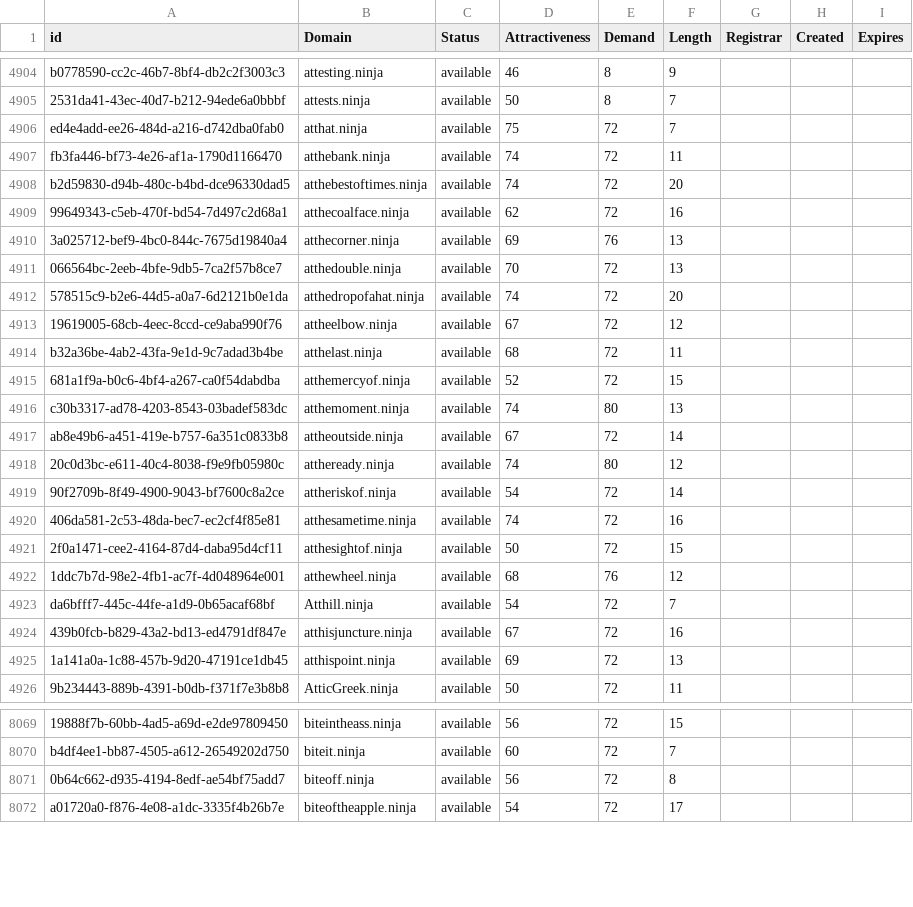
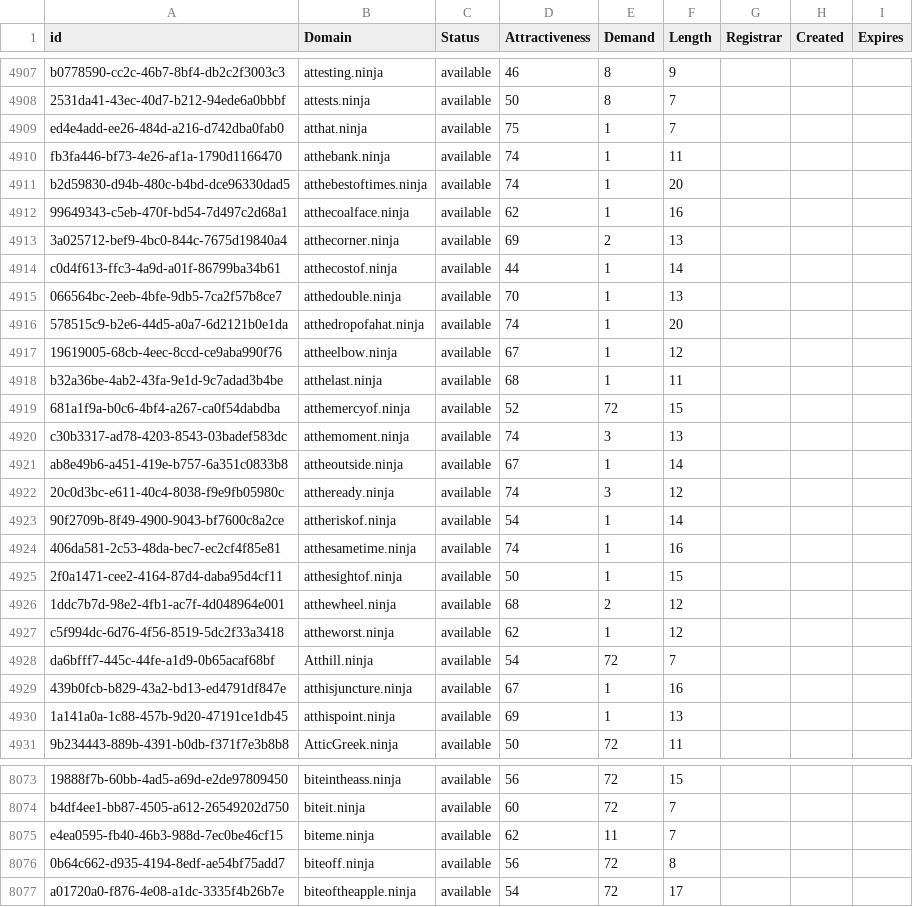
Before and after one commit to UniqueDomains/ninja-oneword-domains, a CSV file: ninja.csv, drawn as a sheet; only a part is shown, gaps mark what is left out; addresses are those after the commit; the diff covers the shown part only; the diff names each change by its address in the sheet, - before the commit and + after, or states it on an @@ line.

```diff
--- a/ninja.csv
+++ b/ninja.csv
-E4909:E4912 (Demand): 72
+E4909:E4912 (Demand): 1
-E4913 (Demand): 76
+E4913 (Demand): 2
+row 4914: c0d4f613-ffc3-4a9d-a01f-86799ba34b61 | atthecostof.ninja | available | 44 | 1 | 14
-E4915:E4918 (Demand): 72
+E4915:E4918 (Demand): 1
-E4920 (Demand): 80
+E4920 (Demand): 3
-E4921 (Demand): 72
+E4921 (Demand): 1
-E4922 (Demand): 80
+E4922 (Demand): 3
-E4923:E4925 (Demand): 72
+E4923:E4925 (Demand): 1
-E4926 (Demand): 76
+E4926 (Demand): 2
+row 4927: c5f994dc-6d76-4f56-8519-5dc2f33a3418 | attheworst.ninja | available | 62 | 1 | 12
-E4929:E4930 (Demand): 72
+E4929:E4930 (Demand): 1
+row 8075: e4ea0595-fb40-46b3-988d-7ec0be46cf15 | biteme.ninja | available | 62 | 11 | 7
```
Also changed, not shown: 4 added rows, 7 removed rows and 85 edited cells elsewhere in this file, 2 other files.
